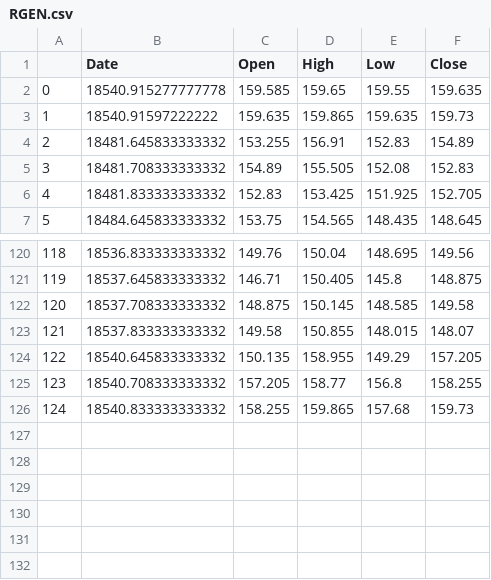
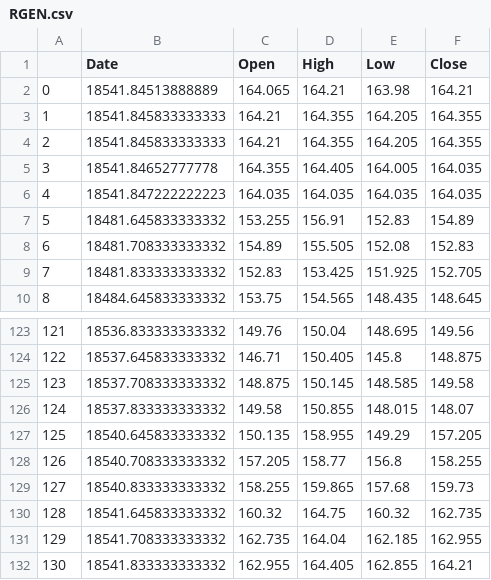
Before and after one commit to ajmal017/ibpy, a CSV file: ibclient/Model/Cache/RGEN.csv, drawn as a sheet; only a part is shown, gaps mark what is left out; removed rows and columns are numbered as before the commit, all else as after; the diff names each change by its address in the sheet, - before the commit and + after, or states it on an @@ line.

```diff
--- a/ibclient/Model/Cache/RGEN.csv
+++ b/ibclient/Model/Cache/RGEN.csv
-row 2: 0 | 18540.915277777778 | 159.585 | 159.65 | 159.55 | 159.635
-row 3: 1 | 18540.91597222222 | 159.635 | 159.865 | 159.635 | 159.73
+row 2: 0 | 18541.84513888889 | 164.065 | 164.21 | 163.98 | 164.21
+row 3: 1 | 18541.845833333333 | 164.21 | 164.355 | 164.205 | 164.355
+row 4: 2 | 18541.845833333333 | 164.21 | 164.355 | 164.205 | 164.355
+row 5: 3 | 18541.84652777778 | 164.355 | 164.405 | 164.005 | 164.035
+row 6: 4 | 18541.847222222223 | 164.035 | 164.035 | 164.035 | 164.035
@@ column A renumbered between rows 7 and 129 @@
+row 130: 128 | 18541.645833333332 | 160.32 | 164.75 | 160.32 | 162.735
+row 131: 129 | 18541.708333333332 | 162.735 | 164.04 | 162.185 | 162.955
+row 132: 130 | 18541.833333333332 | 162.955 | 164.405 | 162.855 | 164.21
```
Also changed, not shown: ibclient/Model/Cache/BIG.csv, ibclient/Model/Cache/SAIL.csv, 10 other files.
